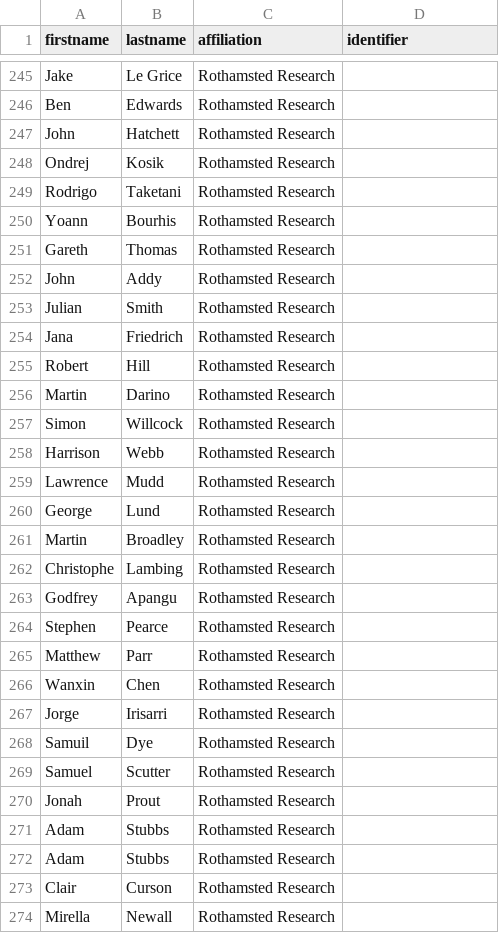
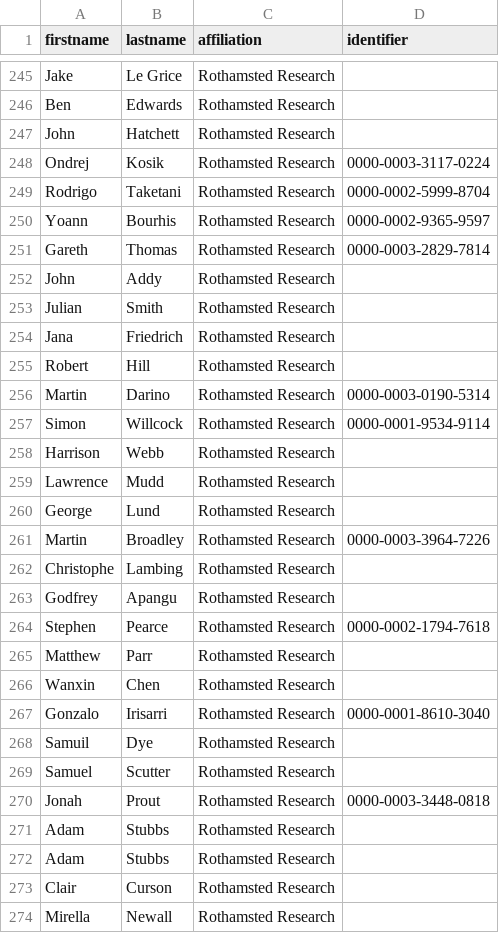
Before and after one commit to Rothamsted-Ecoinformatics/CKAN, a CSV file: src/csvFiles/ckanStaffList.csv, drawn as a sheet; only a part is shown, gaps mark what is left out; the diff covers the shown part only.

```diff
--- a/src/csvFiles/ckanStaffList.csv
+++ b/src/csvFiles/ckanStaffList.csv
@@ -247,6 +247,6 @@ Ben,Edwards,Rothamsted Research,
 John,Hatchett,Rothamsted Research,
-Ondrej,Kosik,Rothamsted Research,
-Rodrigo,Taketani,Rothamsted Research,
-Yoann,Bourhis,Rothamsted Research,
-Gareth,Thomas,Rothamsted Research,
+Ondrej,Kosik,Rothamsted Research,0000-0003-3117-0224
+Rodrigo,Taketani,Rothamsted Research,0000-0002-5999-8704
+Yoann,Bourhis,Rothamsted Research,0000-0002-9365-9597
+Gareth,Thomas,Rothamsted Research,0000-0003-2829-7814
 John,Addy,Rothamsted Research,
@@ -255,4 +255,4 @@ Jana,Friedrich,Rothamsted Research,
 Robert,Hill,Rothamsted Research,
-Martin,Darino,Rothamsted Research,
-Simon,Willcock,Rothamsted Research,
+Martin,Darino,Rothamsted Research,0000-0003-0190-5314
+Simon,Willcock,Rothamsted Research,0000-0001-9534-9114
 Harrison,Webb,Rothamsted Research,
@@ -260,12 +260,12 @@ Lawrence,Mudd,Rothamsted Research,
 George,Lund,Rothamsted Research,
-Martin,Broadley,Rothamsted Research,
+Martin,Broadley,Rothamsted Research,0000-0003-3964-7226
 Christophe,Lambing,Rothamsted Research,
 Godfrey,Apangu,Rothamsted Research,
-Stephen,Pearce,Rothamsted Research,
+Stephen,Pearce,Rothamsted Research,0000-0002-1794-7618
 Matthew,Parr,Rothamsted Research,
 Wanxin,Chen,Rothamsted Research,
-Jorge,Irisarri,Rothamsted Research,
+Gonzalo,Irisarri,Rothamsted Research,0000-0001-8610-3040
 Samuil,Dye,Rothamsted Research,
 Samuel,Scutter,Rothamsted Research,
-Jonah,Prout,Rothamsted Research,
+Jonah,Prout,Rothamsted Research,0000-0003-3448-0818
 Adam,Stubbs,Rothamsted Research,
```
Also changed, not shown: 2 added rows, 2 removed rows and 97 edited cells elsewhere in this file.
